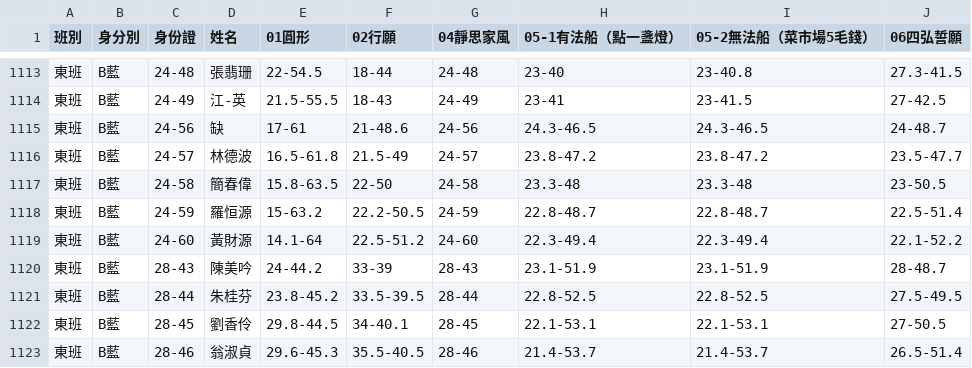
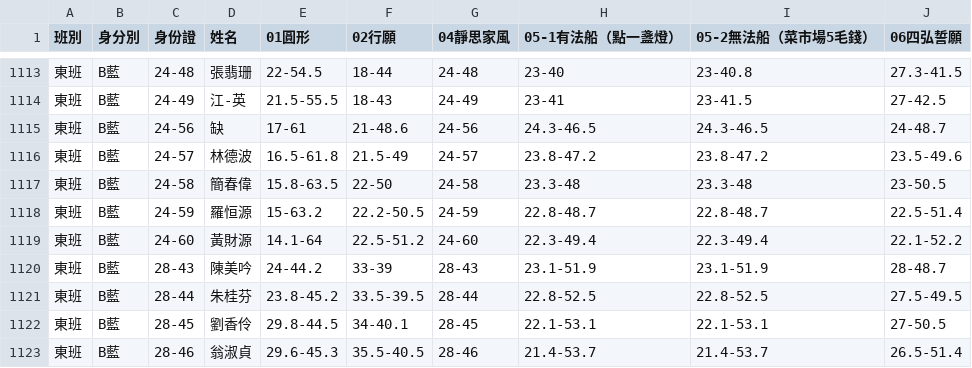
Before and after one commit to jyhornglin-glitch/Dome_Position, a CSV file: performers.csv, drawn as a sheet; only a part is shown, gaps mark what is left out.

```diff
--- a/performers.csv
+++ b/performers.csv
@@ -1115,3 +1115,3 @@
 東班,B藍,24-56,缺,17-61,21-48.6,24-56,24.3-46.5,24.3-46.5,24-48.7,,,,,,,,,,,,,,,,
-東班,B藍,24-57,林德波,16.5-61.8,21.5-49,24-57,23.8-47.2,23.8-47.2,23.5-47.7,,,,,,,,,,,,,,,,
+東班,B藍,24-57,林德波,16.5-61.8,21.5-49,24-57,23.8-47.2,23.8-47.2,23.5-49.6,,,,,,,,,,,,,,,,
 東班,B藍,24-58,簡春偉,15.8-63.5,22-50,24-58,23.3-48,23.3-48,23-50.5,,,,,,,,,,,,,,,,
```
Also changed, not shown: dayperformers.csv, 2 other files.
